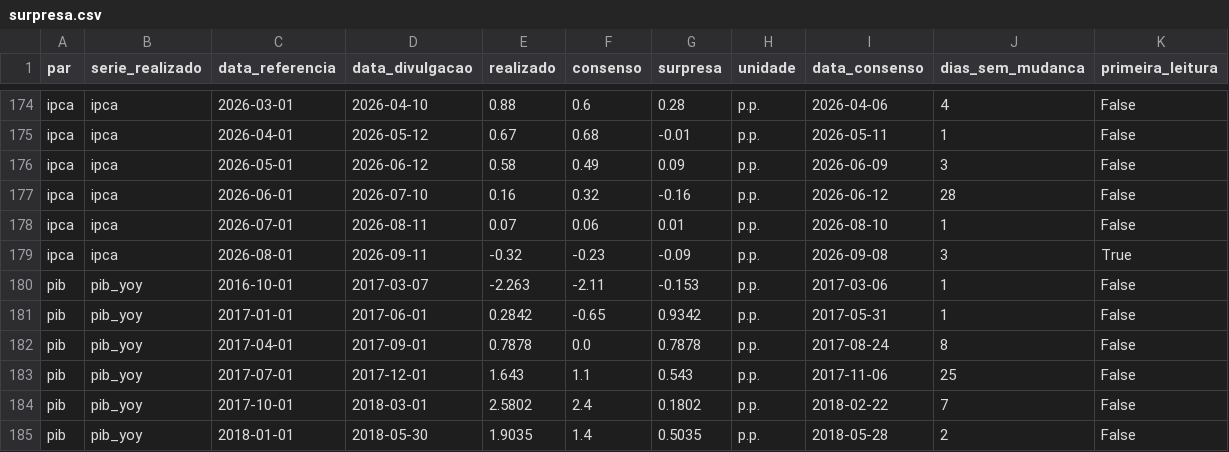
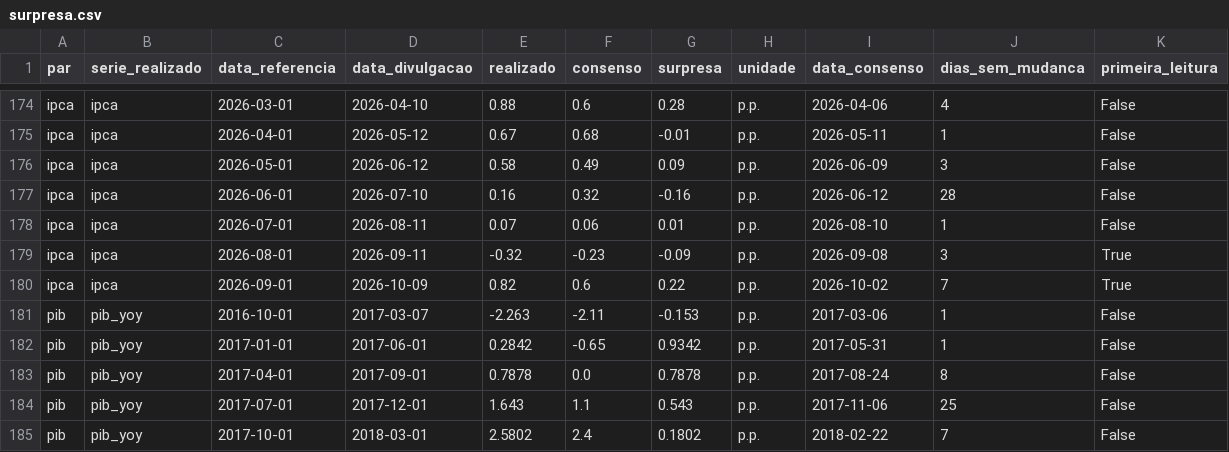
Before and after one commit to Fernandooliveira4/ciclo-br, a CSV file: data/derivado/surpresa.csv, drawn as a sheet; only a part is shown, gaps mark what is left out; the shorter side is filled out with more unchanged rows; the diff names each change by its address in the sheet, - before the commit and + after, or states it on an @@ line.

```diff
--- a/data/derivado/surpresa.csv
+++ b/data/derivado/surpresa.csv
+row 180: ipca | ipca | 2026-09-01 | 2026-10-09 | 0.82 | 0.6 | 0.22 | p.p. | 2026-10-02 | 7 | True
```
Also changed, not shown: data/briefings/indice.csv, 9 other files.
